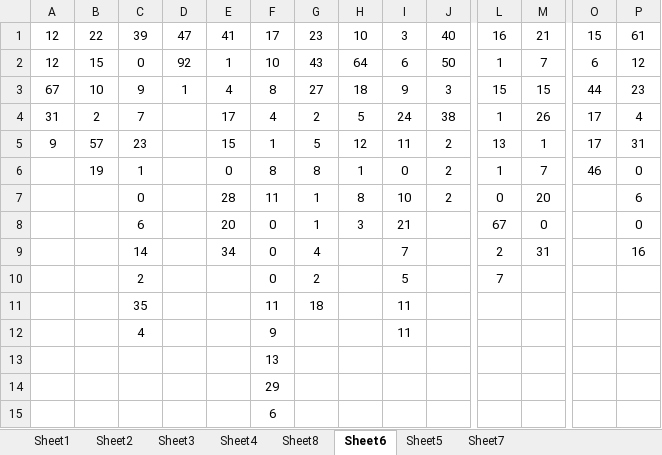
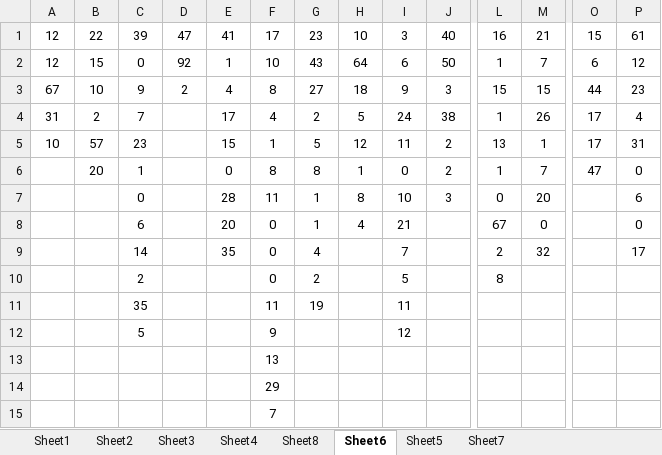
Before and after one commit to gushenwei/julienedies.github.com, an Excel workbook: _back/cp/cp.xlsx, sheet Sheet6, drawn as a sheet; only a part is shown, gaps mark what is left out; values as stored, in another font and other column widths than the file's, no borders; removed rows and columns are numbered as before the commit, all else as after; rows hold the shown columns only; the diff names each change by its address in the sheet, - before the commit and + after, or states it on an @@ line.

```diff
--- a/_back/cp/cp.xlsx (sheet Sheet6)
+++ b/_back/cp/cp.xlsx (sheet Sheet6)
-D3: 1
+D3: 2
-A5: 9
+A5: 10
-B6: 19
+B6: 20
-O6: 46
+O6: 47
-J7: 2
+J7: 3
-H8: 3
+H8: 4
-E9: 34
+E9: 35
-M9: 31
+M9: 32
-P9: 16
+P9: 17
-L10: 7
+L10: 8
-G11: 18
+G11: 19
-row 12:  |  | 4 |  |  | 9 |  |  | 11
+row 12:  |  | 5 |  |  | 9 |  |  | 12
-F15: 6
+F15: 7
```
Also changed, not shown: sheet Sheet2, sheet Sheet1, sheet Sheet4, sheet Sheet8, sheet Sheet3, 4 other files.
